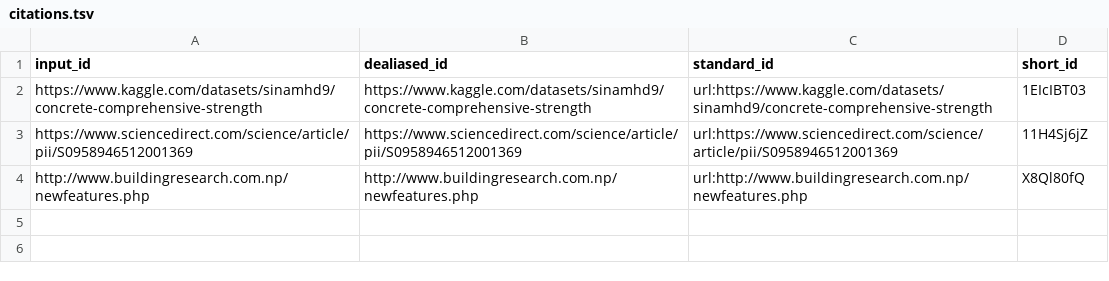
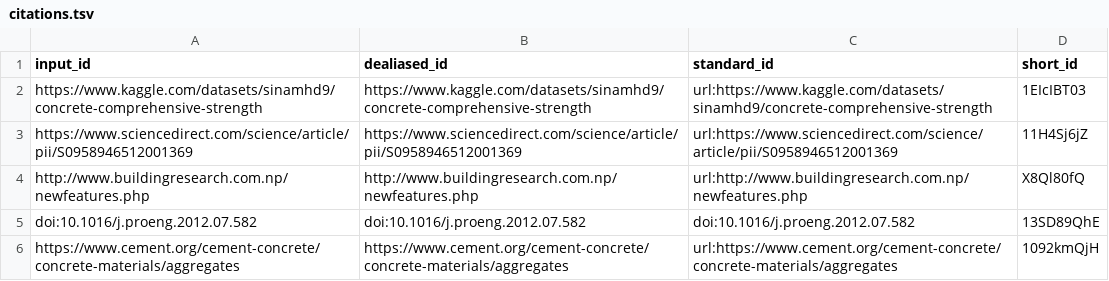
Before and after one commit to uiceds/cee-492-term-project-fall-2022-avk, a TSV file: citations.tsv, drawn as a sheet.

Commit message:
Add a few other subsections. [ci skip]
This build is based on
https://github.com/uiceds/cee-492-term-project-fall-2022-avk/commit/cd924a7ac2e10862228fee83247ab439afe070ac.

This commit was created by the following CI build and job:
https://github.com/uiceds/cee-492-term-project-fall-2022-avk/commit/cd924a7ac2e10862228fee83247ab439afe070ac/checks
https://github.com/uiceds/cee-492-term-project-fall-2022-avk/runs/3358000257

```diff
--- a/citations.tsv
+++ b/citations.tsv
@@ -4 +4,3 @@ https://www.sciencedirect.com/science/article/pii/S0958946512001369	https://www.
 http://www.buildingresearch.com.np/newfeatures.php	http://www.buildingresearch.com.np/newfeatures.php	url:http://www.buildingresearch.com.np/newfeatures.php	X8Ql80fQ
+doi:10.1016/j.proeng.2012.07.582	doi:10.1016/j.proeng.2012.07.582	doi:10.1016/j.proeng.2012.07.582	13SD89QhE
+https://www.cement.org/cement-concrete/concrete-materials/aggregates	https://www.cement.org/cement-concrete/concrete-materials/aggregates	url:https://www.cement.org/cement-concrete/concrete-materials/aggregates	1092kmQjH
```
Also changed, not shown: 7 other files.
